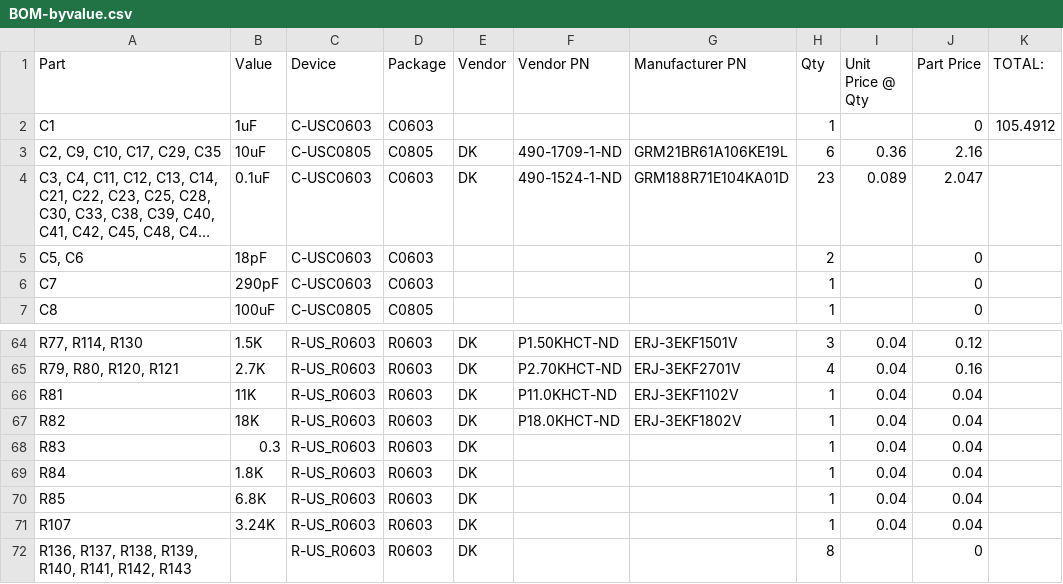
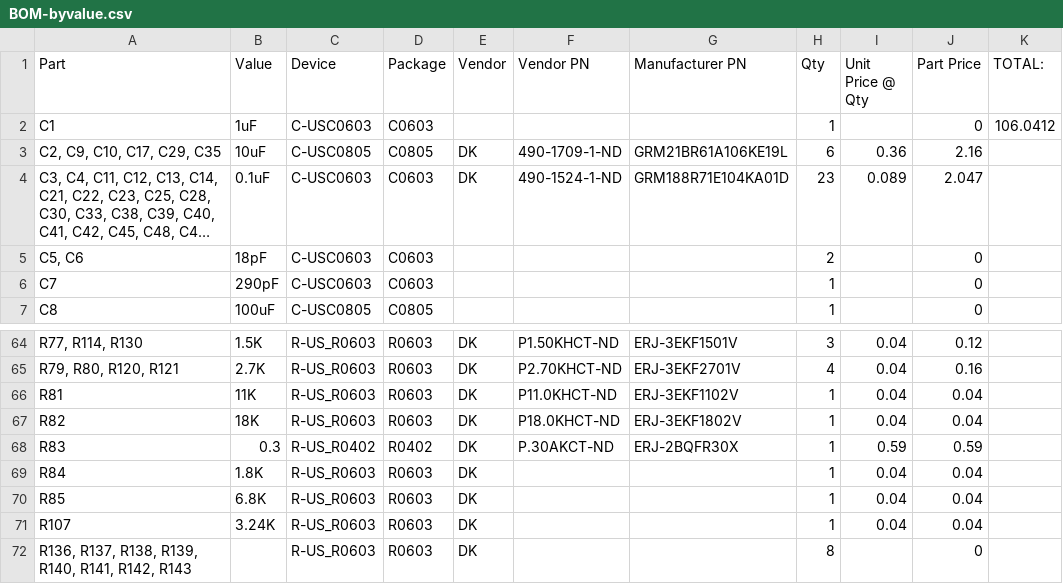
Before and after one commit to jbaker0428/Unified-Robotics-Development-Board, a CSV file: Documentation/BOM-byvalue.csv, drawn as a sheet; only a part is shown, gaps mark what is left out; long unchanged cells end in ….

Commit message:
R83 package changed from 0603 to 0402.
There is no 0.30 ohm resistor on DK in a 0603.

```diff
--- a/Documentation/BOM-byvalue.csv
+++ b/Documentation/BOM-byvalue.csv
@@ -1,3 +1,3 @@
 Part,Value,Device,Package,Vendor,Vendor PN,Manufacturer PN,Qty,Unit Price @ Qty,Part Price,TOTAL:
-C1,1uF,C-USC0603,C0603,,, ,1,,0,105.4912
+C1,1uF,C-USC0603,C0603,,, ,1,,0,106.0412
 "C2, C9, C10, C17, C29, C35",10uF,C-USC0805,C0805,DK,490-1709-1-ND,GRM21BR61A106KE19L,6,0.36,2.16,
@@ -67,3 +67,3 @@ R81,11K,R-US_R0603,R0603,DK,P11.0KHCT-ND,ERJ-3EKF1102V,1,0.04,0.04,
 R82,18K,R-US_R0603,R0603,DK,P18.0KHCT-ND,ERJ-3EKF1802V,1,0.04,0.04,
-R83,0.3,R-US_R0603,R0603,DK,, ,1,0.04,0.04,
+R83,0.3,R-US_R0402,R0402,DK,P.30AKCT-ND,ERJ-2BQFR30X,1,0.59,0.59,
 R84,1.8K,R-US_R0603,R0603,DK,, ,1,0.04,0.04,
```
Also changed, not shown: 2 other files.
